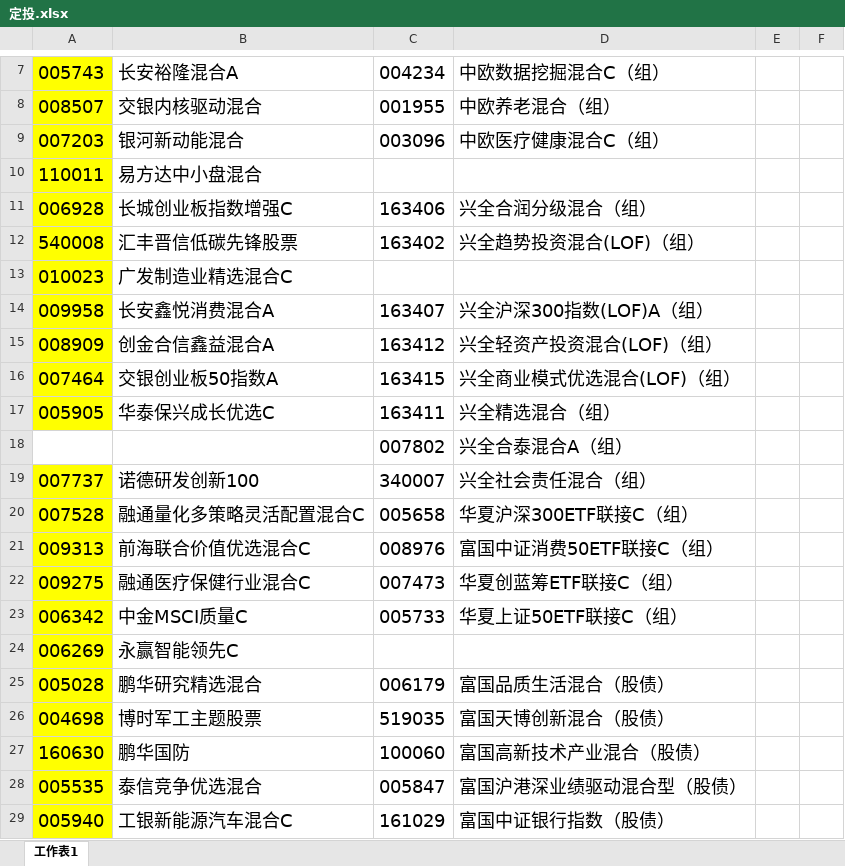
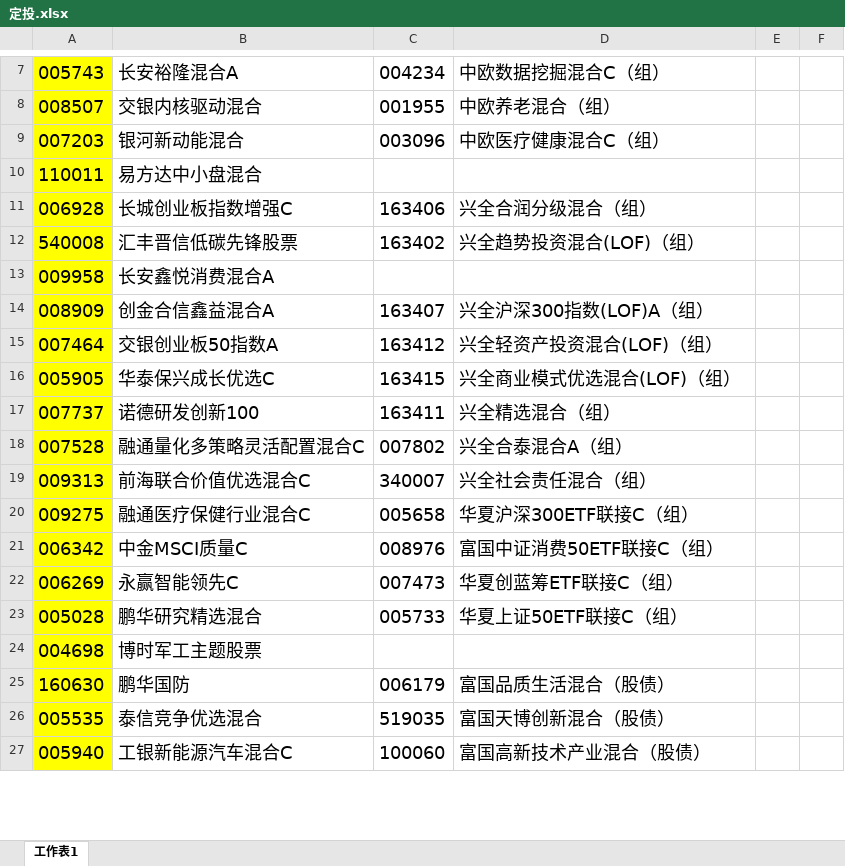
Before and after one commit to lijiadashaoye/jijinfenxi, an Excel workbook: 定投.xlsx, sheet 工作表1, drawn as a sheet; only a part is shown, gaps mark what is left out; values as stored, in another font and other column widths than the file's, no borders; removed rows and columns are numbered as before the commit, all else as after; the diff covers the shown part only; the diff names each change by its address in the sheet, - before the commit and + after, or states it on an @@ line.

```diff
--- a/定投.xlsx (sheet 工作表1)
+++ b/定投.xlsx (sheet 工作表1)
-row 13: 010023 | 广发制造业精选混合C
-C13: 163407
+C13: (empty)
-D13: 兴全沪深300指数(LOF)A（组）
+D13: (empty)
-C14: 163412
+C14: 163407
-D14: 兴全轻资产投资混合(LOF)（组）
+D14: 兴全沪深300指数(LOF)A（组）
-C15: 163415
+C15: 163412
-D15: 兴全商业模式优选混合(LOF)（组）
+D15: 兴全轻资产投资混合(LOF)（组）
-C16: 163411
+C16: 163415
-D16: 兴全精选混合（组）
+D16: 兴全商业模式优选混合(LOF)（组）
-row 18:  |  | 007802 | 兴全合泰混合A（组）
-C17: 340007
+C17: 163411
-D17: 兴全社会责任混合（组）
+D17: 兴全精选混合（组）
-C18: 005658
+C18: 007802
-D18: 华夏沪深300ETF联接C（组）
+D18: 兴全合泰混合A（组）
-C19: 008976
+C19: 340007
-D19: 富国中证消费50ETF联接C（组）
+D19: 兴全社会责任混合（组）
-C20: 007473
+C20: 005658
-D20: 华夏创蓝筹ETF联接C（组）
+D20: 华夏沪深300ETF联接C（组）
-C21: 005733
+C21: 008976
-D21: 华夏上证50ETF联接C（组）
+D21: 富国中证消费50ETF联接C（组）
-C22: (empty)
+C22: 007473
-D22: (empty)
+D22: 华夏创蓝筹ETF联接C（组）
-C23: 006179
+C23: 005733
-D23: 富国品质生活混合（股债）
+D23: 华夏上证50ETF联接C（组）
-C24: 519035
+C24: (empty)
-D24: 富国天博创新混合（股债）
+D24: (empty)
-C25: 100060
+C25: 006179
-D25: 富国高新技术产业混合（股债）
+D25: 富国品质生活混合（股债）
-C26: 005847
+C26: 519035
-D26: 富国沪港深业绩驱动混合型（股债）
+D26: 富国天博创新混合（股债）
-C27: 161029
+C27: 100060
-D27: 富国中证银行指数（股债）
+D27: 富国高新技术产业混合（股债）
```
Also changed, not shown: 58 added rows, 11 removed rows, 2 moved rows, 106 edited cells and cell formats elsewhere in this sheet, 1 other file.
